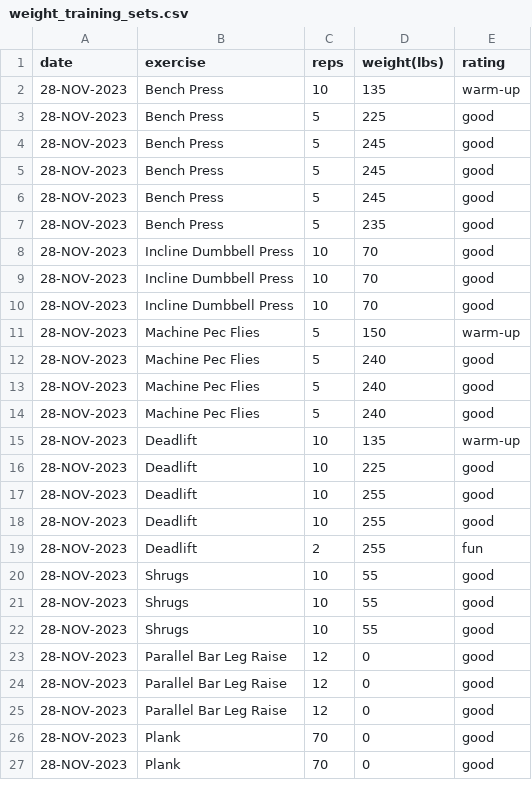
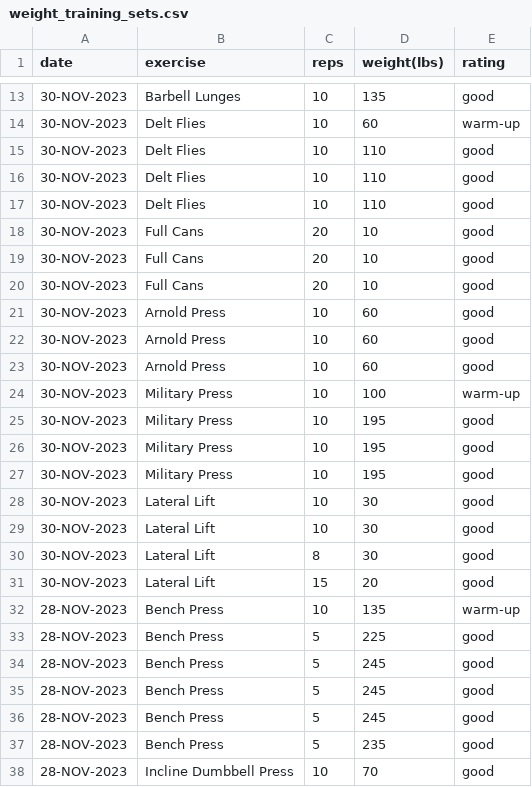
Before and after one commit to EricLeFort/ExerciseLog, a CSV file: data/weight_training_sets.csv, drawn as a sheet; only a part is shown, gaps mark what is left out; the shorter side is filled out with more unchanged rows; the diff covers the shown part only; the diff names each change by its address in the sheet, - before the commit and + after, or states it on an @@ line.

```diff
--- a/data/weight_training_sets.csv
+++ b/data/weight_training_sets.csv
+row 13: 30-NOV-2023 | Barbell Lunges | 10 | 135 | good
+row 14: 30-NOV-2023 | Delt Flies | 10 | 60 | warm-up
+row 15: 30-NOV-2023 | Delt Flies | 10 | 110 | good
+row 16: 30-NOV-2023 | Delt Flies | 10 | 110 | good
+row 17: 30-NOV-2023 | Delt Flies | 10 | 110 | good
+row 18: 30-NOV-2023 | Full Cans | 20 | 10 | good
+row 19: 30-NOV-2023 | Full Cans | 20 | 10 | good
+row 20: 30-NOV-2023 | Full Cans | 20 | 10 | good
+row 21: 30-NOV-2023 | Arnold Press | 10 | 60 | good
+row 22: 30-NOV-2023 | Arnold Press | 10 | 60 | good
+row 23: 30-NOV-2023 | Arnold Press | 10 | 60 | good
+row 24: 30-NOV-2023 | Military Press | 10 | 100 | warm-up
+row 25: 30-NOV-2023 | Military Press | 10 | 195 | good
+row 26: 30-NOV-2023 | Military Press | 10 | 195 | good
+row 27: 30-NOV-2023 | Military Press | 10 | 195 | good
+row 28: 30-NOV-2023 | Lateral Lift | 10 | 30 | good
+row 29: 30-NOV-2023 | Lateral Lift | 10 | 30 | good
+row 30: 30-NOV-2023 | Lateral Lift | 8 | 30 | good
+row 31: 30-NOV-2023 | Lateral Lift | 15 | 20 | good
```
Also changed, not shown: 11 added rows elsewhere in this file, data/preds/avg_workout_durations.csv, data/weight_training_workouts.csv, 47 other files.
